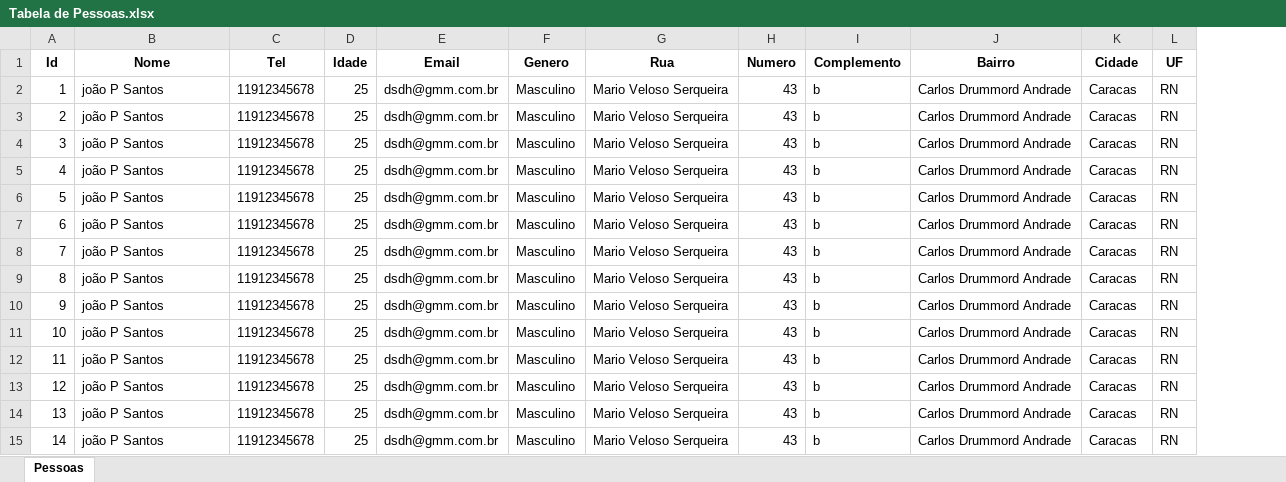
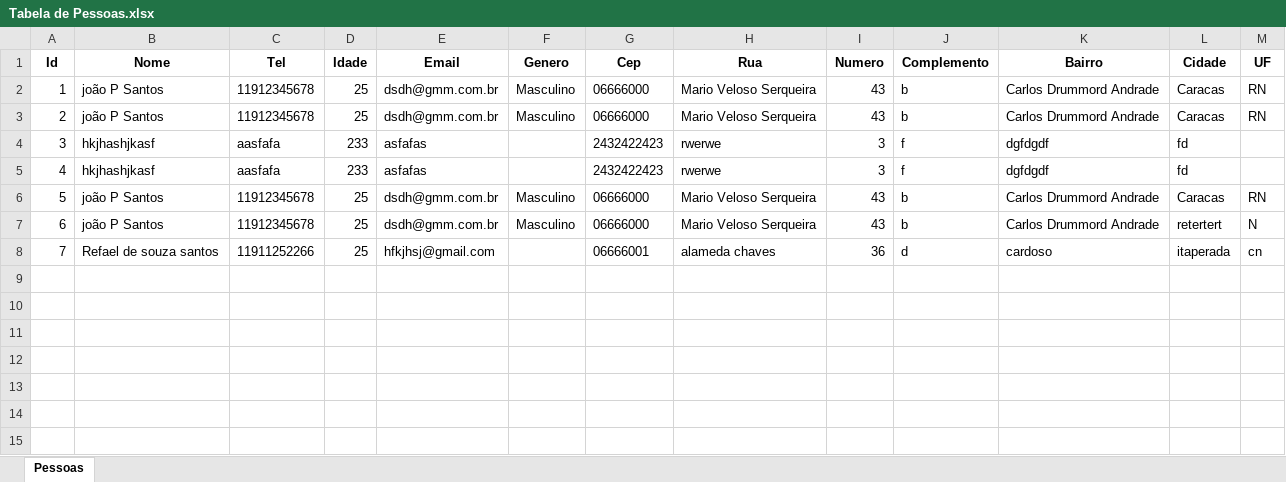
Before and after one commit to Deleon-Santos/Sistema-de-Gest-o-de-Cliesnte, an Excel workbook: Tabela de Pessoas.xlsx, sheet Pessoas, drawn as a sheet; values as stored, in another font and other column widths than the file's, no borders; removed rows and columns are numbered as before the commit, all else as after; the diff names each change by its address in the sheet, - before the commit and + after, or states it on an @@ line.

```diff
--- a/Tabela de Pessoas.xlsx (sheet Pessoas)
+++ b/Tabela de Pessoas.xlsx (sheet Pessoas)
+column G (Cep), rows 2-3: 06666000 | 06666000; rows 6-7: 06666000 | 06666000
+row 4: 3 | hkjhashjkasf | aasfafa | 233 | asfafas |  | 2432422423 | rwerwe | 3 | f | dgfdgdf | fd
+row 5: 4 | hkjhashjkasf | aasfafa | 233 | asfafas |  | 2432422423 | rwerwe | 3 | f | dgfdgdf | fd
@@ column A (Id) renumbered between rows 6 and 7 @@
-L7 (Cidade): Caracas
+L7 (Cidade): retertert
-M7 (UF): RN
+M7 (UF): N
-row 6: 5 | joão P Santos | 11912345678 | 25 | dsdh@gmm.com.br | Masculino | Mario Veloso Serqueira | 43 | b | Carlos Drummord Andrade | Caracas | RN
-row 7: 6 | joão P Santos | 11912345678 | 25 | dsdh@gmm.com.br | Masculino | Mario Veloso Serqueira | 43 | b | Carlos Drummord Andrade | Caracas | RN
-row 8: 7 | joão P Santos | 11912345678 | 25 | dsdh@gmm.com.br | Masculino | Mario Veloso Serqueira | 43 | b | Carlos Drummord Andrade | Caracas | RN
-row 9: 8 | joão P Santos | 11912345678 | 25 | dsdh@gmm.com.br | Masculino | Mario Veloso Serqueira | 43 | b | Carlos Drummord Andrade | Caracas | RN
-row 10: 9 | joão P Santos | 11912345678 | 25 | dsdh@gmm.com.br | Masculino | Mario Veloso Serqueira | 43 | b | Carlos Drummord Andrade | Caracas | RN
-row 11: 10 | joão P Santos | 11912345678 | 25 | dsdh@gmm.com.br | Masculino | Mario Veloso Serqueira | 43 | b | Carlos Drummord Andrade | Caracas | RN
-row 12: 11 | joão P Santos | 11912345678 | 25 | dsdh@gmm.com.br | Masculino | Mario Veloso Serqueira | 43 | b | Carlos Drummord Andrade | Caracas | RN
-row 13: 12 | joão P Santos | 11912345678 | 25 | dsdh@gmm.com.br | Masculino | Mario Veloso Serqueira | 43 | b | Carlos Drummord Andrade | Caracas | RN
-row 14: 13 | joão P Santos | 11912345678 | 25 | dsdh@gmm.com.br | Masculino | Mario Veloso Serqueira | 43 | b | Carlos Drummord Andrade | Caracas | RN
-row 15: 14 | joão P Santos | 11912345678 | 25 | dsdh@gmm.com.br | Masculino | Mario Veloso Serqueira | 43 | b | Carlos Drummord Andrade | Caracas | RN
+row 8: 7 | Refael de souza santos | 11911252266 | 25 | hfkjhsj@gmail.com |  | 06666001 | alameda chaves | 36 | d | cardoso | itaperada | cn
```
Also changed, not shown: 4 other files.
